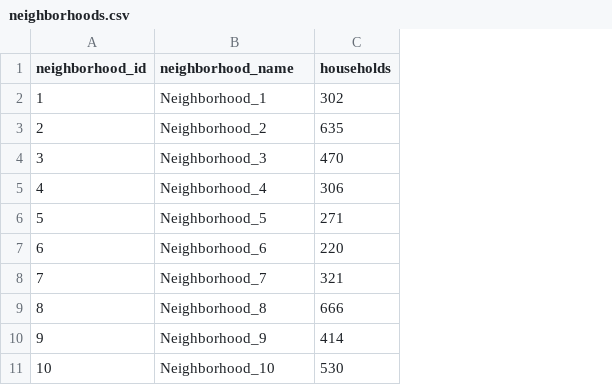
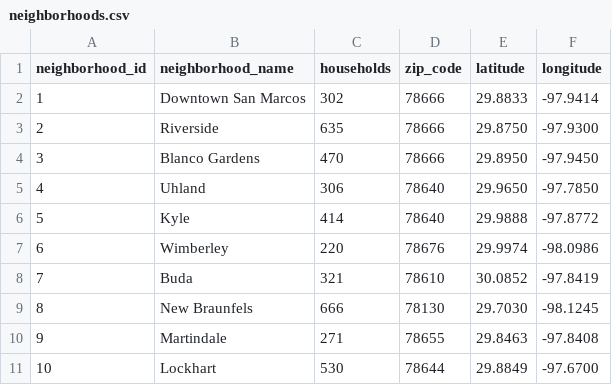
Before and after one commit to TR3V77/energytracker, a CSV file: database/neighborhoods.csv, drawn as a sheet; the diff names each change by its address in the sheet, - before the commit and + after, or states it on an @@ line.

Commit message:
Squash 13 PROJ-115 Add geographic map visualization with neighborhood geo data
Database:
- Added zip_code, latitude, and longitude columns to neighborhoods table
- Renamed neighborhoods from generic names to real San Marcos area locations
- Added init.sql for automatic table creation and seeding on fresh Docker volumes
- Added migrate-add-geo.sql migration script for existing databases
- Fixed Docker database name mismatch (energytracker → energy_tracker)

Backend:
- Updated Neighborhood model with geo columns and to_dict() serialization
- Added 2 backend tests for geographic field validation

Frontend:
- Added /map page with interactive Leaflet map of neighborhood locations
- Color-coded circle markers based on efficiency score thresholds
- Clickable popups showing neighborhood details (name, efficiency, households, kWh)
- Rankings table below map for quick reference
- SOLID architecture: hooks (useMapData), services (mapThresholdService), components (MapView, MapLegend, MapRankingsTable, NeighborhoodPopup, EnergyMapPage)
- Added leaflet and react-leaflet dependencies
- Added /map link to navbar

Approved-by: Daniel Delgado

```diff
--- a/database/neighborhoods.csv
+++ b/database/neighborhoods.csv
+column D (zip_code), rows 2-11: 78666 | 78666 | 78666 | 78640 | 78640 | 78676 | 78610 | 78130 | 78655 | 78644
+column E (latitude), rows 2-11: 29.8833 | 29.8750 | 29.8950 | 29.9650 | 29.9888 | 29.9974 | 30.0852 | 29.7030 | 29.8463 | 29.8849
+column F (longitude), rows 2-11: -97.9414 | -97.9300 | -97.9450 | -97.7850 | -97.8772 | -98.0986 | -97.8419 | -98.1245 | -97.8408 | -97.6700
-B2 (neighborhood_name): Neighborhood_1
+B2 (neighborhood_name): Downtown San Marcos
-B3 (neighborhood_name): Neighborhood_2
+B3 (neighborhood_name): Riverside
-B4 (neighborhood_name): Neighborhood_3
+B4 (neighborhood_name): Blanco Gardens
-B5 (neighborhood_name): Neighborhood_4
+B5 (neighborhood_name): Uhland
-B6 (neighborhood_name): Neighborhood_5
+B6 (neighborhood_name): Kyle
-C6 (households): 271
+C6 (households): 414
-B7 (neighborhood_name): Neighborhood_6
+B7 (neighborhood_name): Wimberley
-B8 (neighborhood_name): Neighborhood_7
+B8 (neighborhood_name): Buda
-B9 (neighborhood_name): Neighborhood_8
+B9 (neighborhood_name): New Braunfels
-B10 (neighborhood_name): Neighborhood_9
+B10 (neighborhood_name): Martindale
-C10 (households): 414
+C10 (households): 271
-B11 (neighborhood_name): Neighborhood_10
+B11 (neighborhood_name): Lockhart
```
Also changed, not shown: 18 other files.
